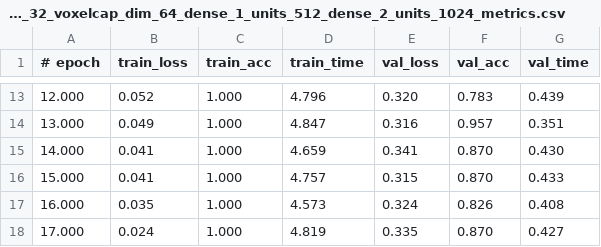
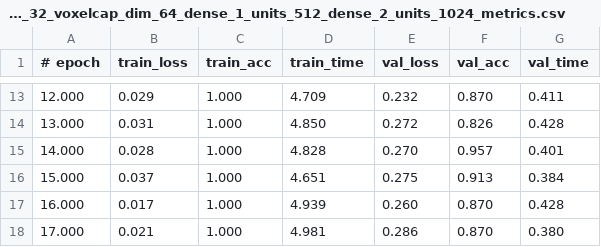
Before and after one commit to trloveu/CapsNets-Protein-Structure-Prediction-and-Classification, a CSV file: volumetric/network_prediction_capsnet_2d/capsnet_results/CAPSNET_filters_64_kernel_size_9_strides_8_primarycaps_dim_32_voxelcap_dim_64_dense_1_units_512_dense_2_units_1024_metrics.csv, drawn as a sheet; only a part is shown, gaps mark what is left out; the diff covers the shown part only.

Commit message:
struct prediction good

```diff
--- a/volumetric/network_prediction_capsnet_2d/capsnet_results/CAPSNET_filters_64_kernel_size_9_strides_8_primarycaps_dim_32_voxelcap_dim_64_dense_1_units_512_dense_2_units_1024_metrics.csv
+++ b/volumetric/network_prediction_capsnet_2d/capsnet_results/CAPSNET_filters_64_kernel_size_9_strides_8_primarycaps_dim_32_voxelcap_dim_64_dense_1_units_512_dense_2_units_1024_metrics.csv
@@ -13,6 +13,6 @@
-12.000, 0.052, 1.000, 4.796, 0.320, 0.783, 0.439
-13.000, 0.049, 1.000, 4.847, 0.316, 0.957, 0.351
-14.000, 0.041, 1.000, 4.659, 0.341, 0.870, 0.430
-15.000, 0.041, 1.000, 4.757, 0.315, 0.870, 0.433
-16.000, 0.035, 1.000, 4.573, 0.324, 0.826, 0.408
-17.000, 0.024, 1.000, 4.819, 0.335, 0.870, 0.427
+12.000, 0.029, 1.000, 4.709, 0.232, 0.870, 0.411
+13.000, 0.031, 1.000, 4.850, 0.272, 0.826, 0.428
+14.000, 0.028, 1.000, 4.828, 0.270, 0.957, 0.401
+15.000, 0.037, 1.000, 4.651, 0.275, 0.913, 0.384
+16.000, 0.017, 1.000, 4.939, 0.260, 0.870, 0.428
+17.000, 0.021, 1.000, 4.981, 0.286, 0.870, 0.380
```
Also changed, not shown: 76 edited cells elsewhere in this file, 6 other files.
